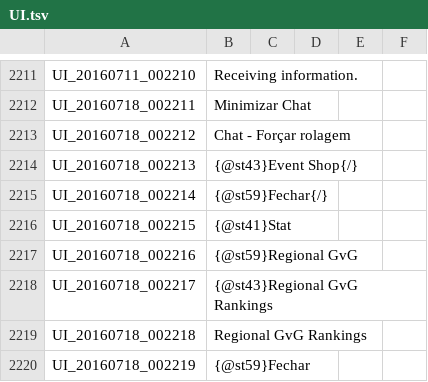
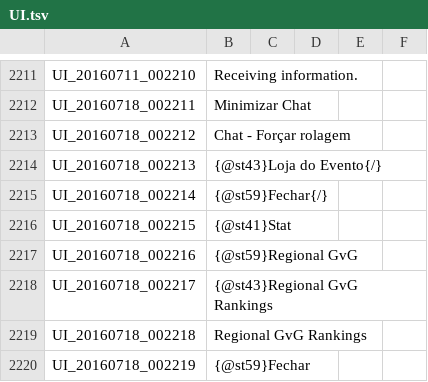
Before and after one commit to Treeofsavior/PortugueseTranslation, a TSV file: UI.tsv, drawn as a sheet; only a part is shown, gaps mark what is left out.

Commit message:
Base Re:Build events NPC texts

```diff
--- a/UI.tsv
+++ b/UI.tsv
@@ -2213,3 +2213,3 @@ UI_20160718_002211	Minimizar Chat
 UI_20160718_002212	Chat - Forçar rolagem
-UI_20160718_002213	{@st43}Event Shop{/}
+UI_20160718_002213	{@st43}Loja do Evento{/}
 UI_20160718_002214	{@st59}Fechar{/}
```
Also changed, not shown: 2 other files.
